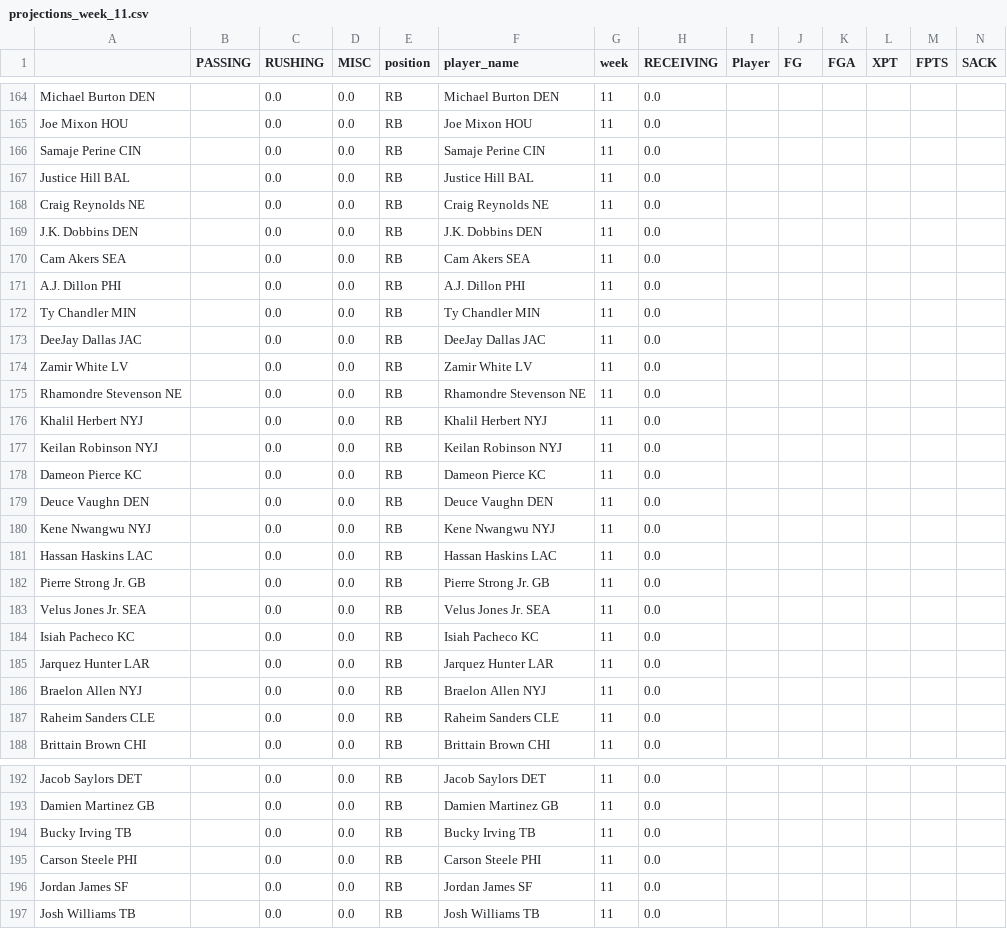
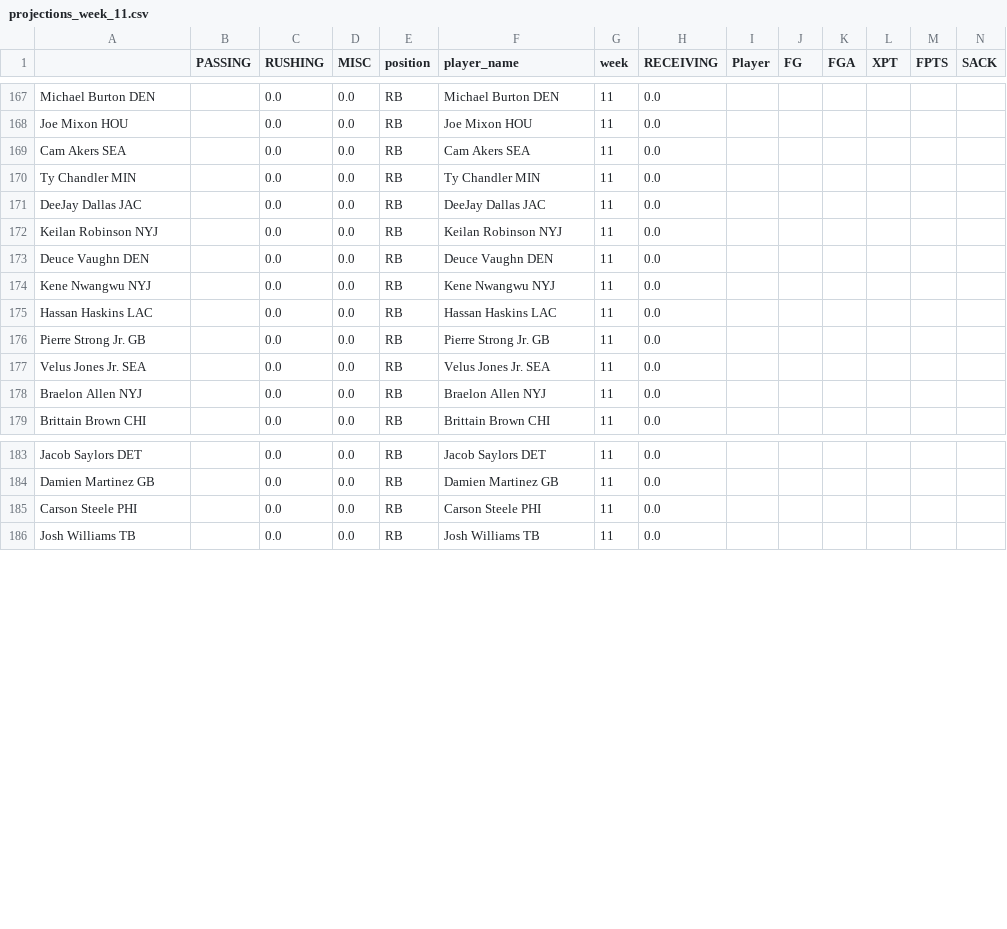
Before and after one commit to msrtliw2/fantasy-lineup-picker, a CSV file: data/projections_week_11.csv, drawn as a sheet; only a part is shown, gaps mark what is left out; removed rows and columns are numbered as before the commit, all else as after; rows hold the shown columns only; the diff covers the shown part only; the diff names each change by its address in the sheet, - before the commit and + after, or states it on an @@ line.

```diff
--- a/data/projections_week_11.csv
+++ b/data/projections_week_11.csv
-row 166: Samaje Perine CIN |  | 0.0 | 0.0 | RB | Samaje Perine CIN | 11 | 0.0
-row 167: Justice Hill BAL |  | 0.0 | 0.0 | RB | Justice Hill BAL | 11 | 0.0
-row 168: Craig Reynolds NE |  | 0.0 | 0.0 | RB | Craig Reynolds NE | 11 | 0.0
-row 169: J.K. Dobbins DEN |  | 0.0 | 0.0 | RB | J.K. Dobbins DEN | 11 | 0.0
-row 171: A.J. Dillon PHI |  | 0.0 | 0.0 | RB | A.J. Dillon PHI | 11 | 0.0
-row 174: Zamir White LV |  | 0.0 | 0.0 | RB | Zamir White LV | 11 | 0.0
-row 175: Rhamondre Stevenson NE |  | 0.0 | 0.0 | RB | Rhamondre Stevenson NE | 11 | 0.0
-row 176: Khalil Herbert NYJ |  | 0.0 | 0.0 | RB | Khalil Herbert NYJ | 11 | 0.0
-row 178: Dameon Pierce KC |  | 0.0 | 0.0 | RB | Dameon Pierce KC | 11 | 0.0
-row 184: Isiah Pacheco KC |  | 0.0 | 0.0 | RB | Isiah Pacheco KC | 11 | 0.0
-row 185: Jarquez Hunter LAR |  | 0.0 | 0.0 | RB | Jarquez Hunter LAR | 11 | 0.0
-row 187: Raheim Sanders CLE |  | 0.0 | 0.0 | RB | Raheim Sanders CLE | 11 | 0.0
-row 194: Bucky Irving TB |  | 0.0 | 0.0 | RB | Bucky Irving TB | 11 | 0.0
-row 196: Jordan James SF |  | 0.0 | 0.0 | RB | Jordan James SF | 11 | 0.0
```
Also changed, not shown: 4 added rows and 1 removed row elsewhere in this file, data/projections_week_10.csv, data/projections_week_12.csv, 15 other files.
